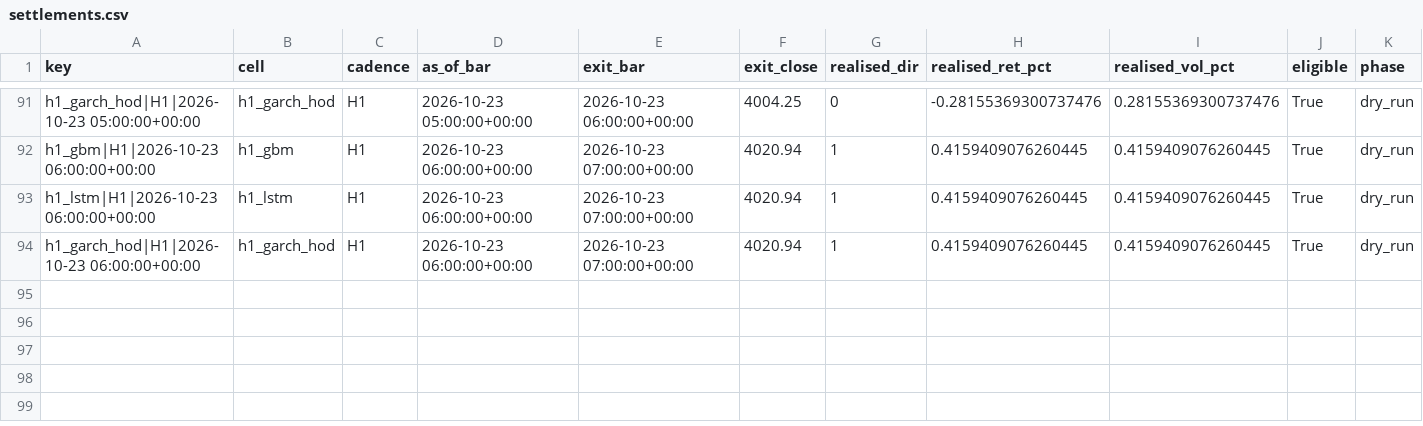
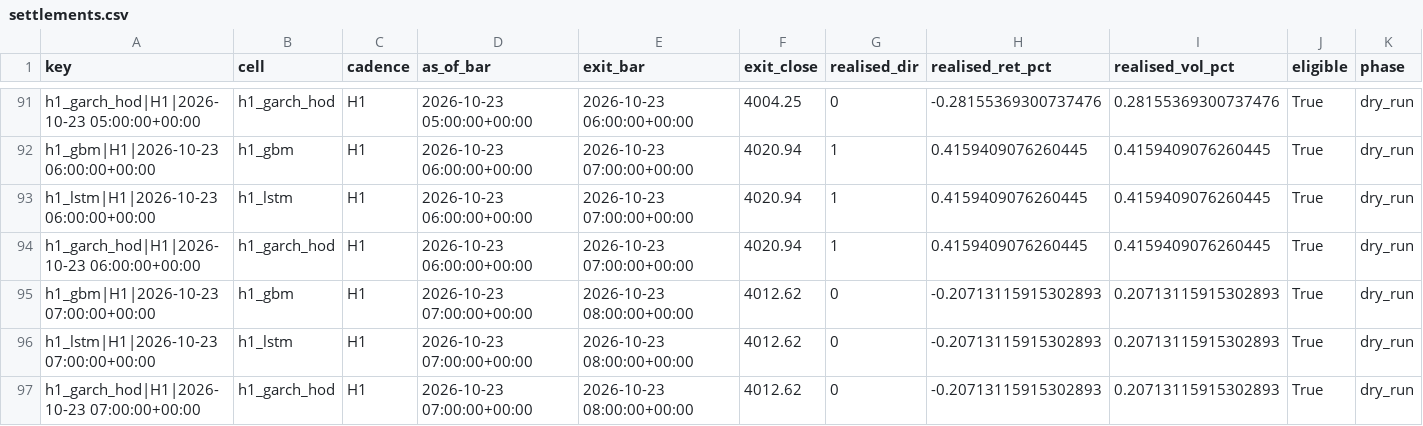
Before and after one commit to velizarMitov/EURUSD-prophet, a CSV file: results/gold/forward/settlements.csv, drawn as a sheet; only a part is shown, gaps mark what is left out; rows hold the shown columns only; the diff names each change by its address in the sheet, - before the commit and + after, or states it on an @@ line.

Commit message:
feat(gold-forecasting-v2): Implement second research round with new features and improvements
- Introduced a second research round with pre-registration for new hypotheses.
- Added calibrated price ranges for next hour and day using adaptive conformal inference.
- Integrated macro drivers as daily features for improved model performance.
- Developed a new approach for direction prediction with selective abstaining and triple-barrier labels.
- Created a live model leaderboard to rank models based on live data performance.
- Enhanced logger reliability with health tracking and alerts for missed hours.
- Implemented large-move alerts based on expected volatility thresholds.
- Established scheduled retraining for models with version control.
- Added comprehensive specifications for new features and requirements.
- Documented tasks for implementation and verification of changes.

```diff
--- a/results/gold/forward/settlements.csv
+++ b/results/gold/forward/settlements.csv
+row 95: h1_gbm|H1|2026-10-23 07:00:00+00:00 | h1_gbm | H1 | 2026-10-23 07:00:00+00:00 | 2026-10-23 08:00:00+00:00 | 4012.62 | 0 | -0.20713115915302893 | 0.20713115915302893 | True | dry_run
+row 96: h1_lstm|H1|2026-10-23 07:00:00+00:00 | h1_lstm | H1 | 2026-10-23 07:00:00+00:00 | 2026-10-23 08:00:00+00:00 | 4012.62 | 0 | -0.20713115915302893 | 0.20713115915302893 | True | dry_run
+row 97: h1_garch_hod|H1|2026-10-23 07:00:00+00:00 | h1_garch_hod | H1 | 2026-10-23 07:00:00+00:00 | 2026-10-23 08:00:00+00:00 | 4012.62 | 0 | -0.20713115915302893 | 0.20713115915302893 | True | dry_run
```
Also changed, not shown: results/gold/forward/predictions.csv, 16 other files.
